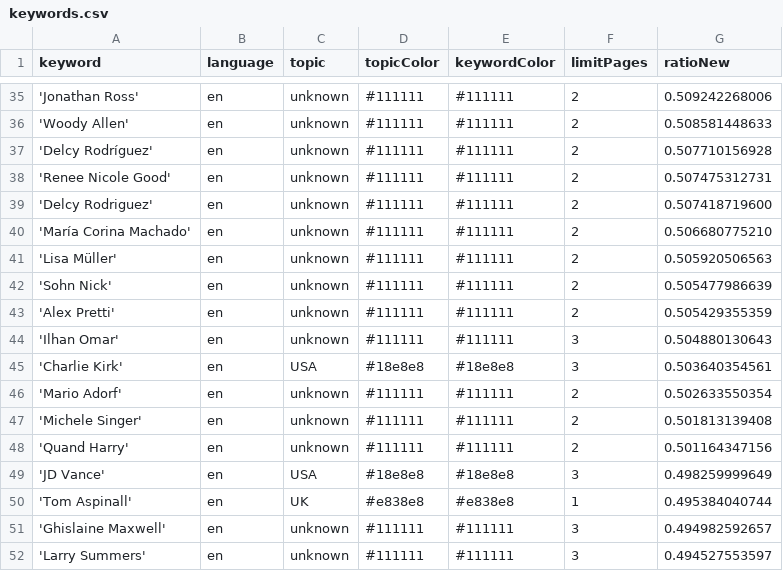
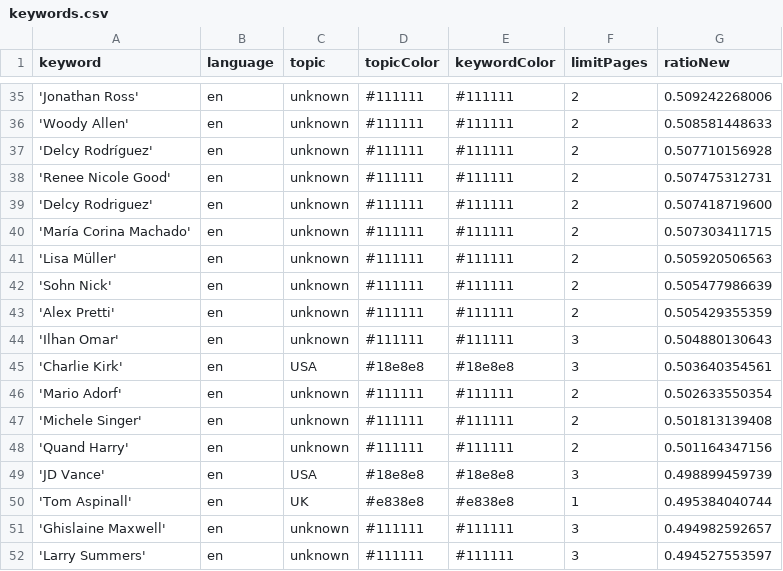
Before and after one commit to JoPhi24-news/peopleWhisperer, a CSV file: keywords.csv, drawn as a sheet; only a part is shown, gaps mark what is left out; the diff covers the shown part only.

```diff
--- a/keywords.csv
+++ b/keywords.csv
@@ -39,3 +39,3 @@ keyword,language,topic,topicColor,keywordColor,limitPages,ratioNew
 'Delcy Rodriguez',en,unknown,#111111,#111111,2,0.507418719600
-'María Corina Machado',en,unknown,#111111,#111111,2,0.506680775210
+'María Corina Machado',en,unknown,#111111,#111111,2,0.507303411715
 'Lisa Müller',en,unknown,#111111,#111111,2,0.505920506563
@@ -48,3 +48,3 @@ keyword,language,topic,topicColor,keywordColor,limitPages,ratioNew
 'Quand Harry',en,unknown,#111111,#111111,2,0.501164347156
-'JD Vance',en,USA,#18e8e8,#18e8e8,3,0.498259999649
+'JD Vance',en,USA,#18e8e8,#18e8e8,3,0.498899459739
 'Tom Aspinall',en,UK,#e838e8,#e838e8,1,0.495384040744
```
Also changed, not shown: 3 added rows, 3 removed rows and 1 edited cell elsewhere in this file, csv/news_2026_01.csv, csv/news_2026_02.csv.
